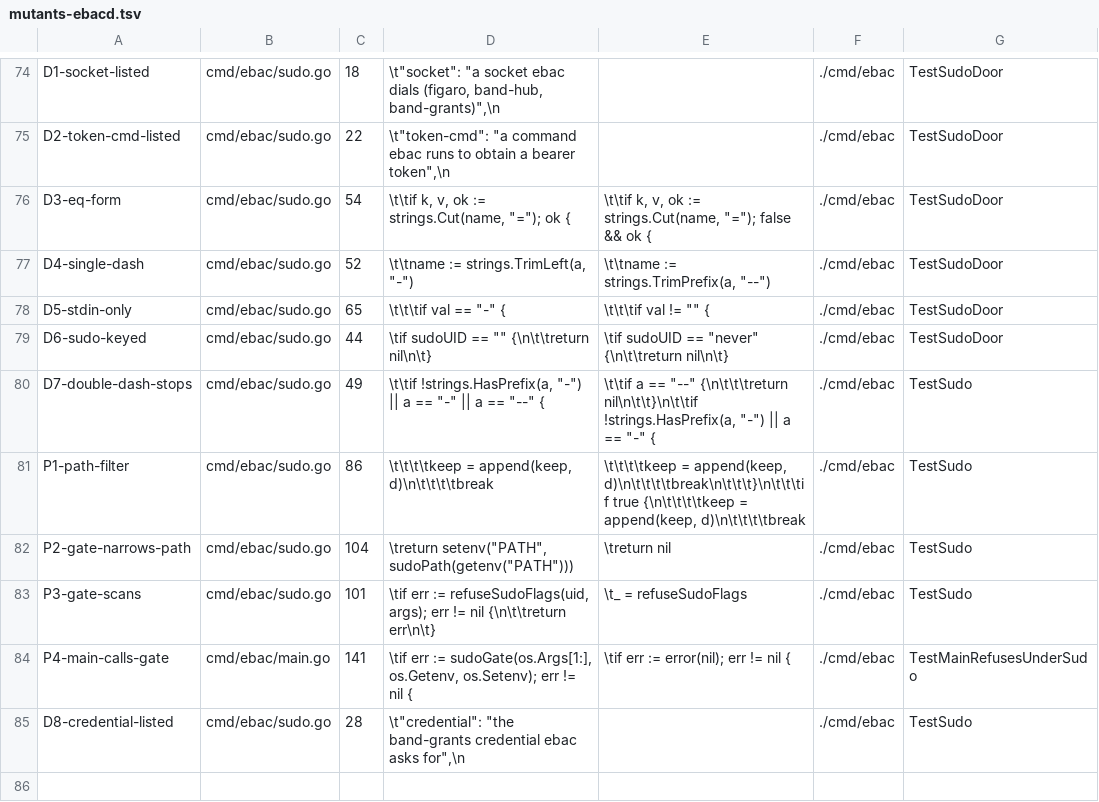
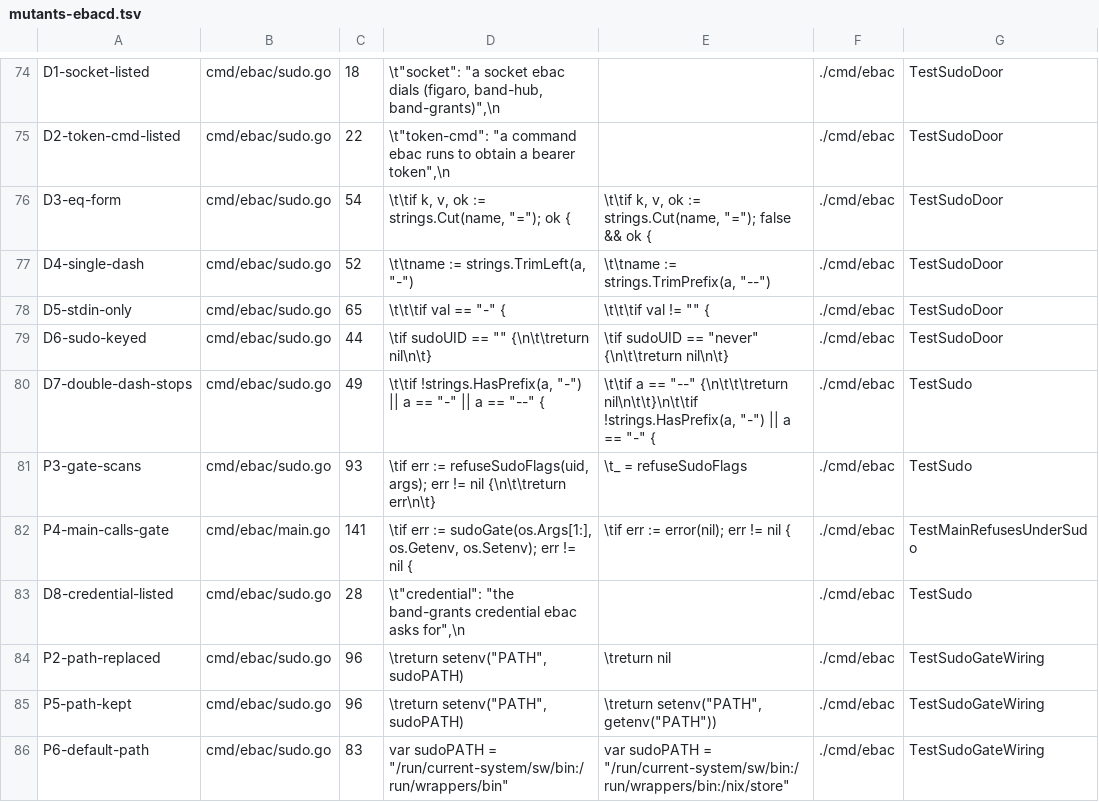
Before and after one commit to jack-work/ebac, a TSV file: scripts/mutants-ebacd.tsv, drawn as a sheet; only a part is shown, gaps mark what is left out.

Commit message:
sudo door (review 1d5cb0fa N1, N2): replace PATH whole with a build-time constant (ldflags -X main.sudoPATH), never filter the caller's

```diff
--- a/scripts/mutants-ebacd.tsv
+++ b/scripts/mutants-ebacd.tsv
@@ -80,6 +80,7 @@ D6-sudo-keyed	cmd/ebac/sudo.go	44	\tif sudoUID == "" {\n\t\treturn nil\n\t}	\tif
 D7-double-dash-stops	cmd/ebac/sudo.go	49	\t\tif !strings.HasPrefix(a, "-") || a == "-" || a == "--" {	\t\tif a == "--" {\n\t\t\treturn nil\n\t\t}\n\t\tif !strings.HasPrefix(a, "-") || a == "-" {	./cmd/ebac	TestSudo
-P1-path-filter	cmd/ebac/sudo.go	86	\t\t\t\tkeep = append(keep, d)\n\t\t\t\tbreak	\t\t\t\tkeep = append(keep, d)\n\t\t\t\tbreak\n\t\t\t}\n\t\t\tif true {\n\t\t\t\tkeep = append(keep, d)\n\t\t\t\tbreak	./cmd/ebac	TestSudo
-P2-gate-narrows-path	cmd/ebac/sudo.go	104	\treturn setenv("PATH", sudoPath(getenv("PATH")))	\treturn nil	./cmd/ebac	TestSudo
-P3-gate-scans	cmd/ebac/sudo.go	101	\tif err := refuseSudoFlags(uid, args); err != nil {\n\t\treturn err\n\t}	\t_ = refuseSudoFlags	./cmd/ebac	TestSudo
+P3-gate-scans	cmd/ebac/sudo.go	93	\tif err := refuseSudoFlags(uid, args); err != nil {\n\t\treturn err\n\t}	\t_ = refuseSudoFlags	./cmd/ebac	TestSudo
 P4-main-calls-gate	cmd/ebac/main.go	141	\tif err := sudoGate(os.Args[1:], os.Getenv, os.Setenv); err != nil {	\tif err := error(nil); err != nil {	./cmd/ebac	TestMainRefusesUnderSudo
 D8-credential-listed	cmd/ebac/sudo.go	28	\t"credential":    "the band-grants credential ebac asks for",\n		./cmd/ebac	TestSudo
+P2-path-replaced	cmd/ebac/sudo.go	96	\treturn setenv("PATH", sudoPATH)	\treturn nil	./cmd/ebac	TestSudoGateWiring
+P5-path-kept	cmd/ebac/sudo.go	96	\treturn setenv("PATH", sudoPATH)	\treturn setenv("PATH", getenv("PATH"))	./cmd/ebac	TestSudoGateWiring
+P6-default-path	cmd/ebac/sudo.go	83	var sudoPATH = "/run/current-system/sw/bin:/run/wrappers/bin"	var sudoPATH = "/run/current-system/sw/bin:/run/wrappers/bin:/nix/store"	./cmd/ebac	TestSudoGateWiring
```
Also changed, not shown: 2 other files.
